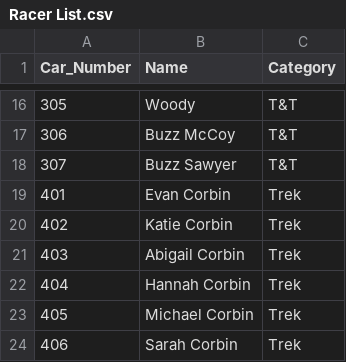
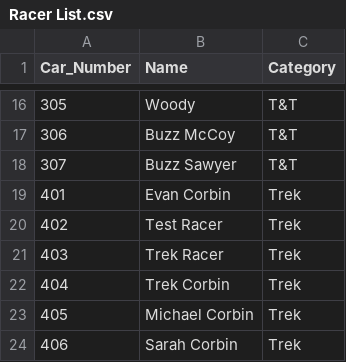
Before and after one commit to evancorbin-cmyk/Awana_Grand_Prix, a CSV file: Racer List.csv, drawn as a sheet; only a part is shown, gaps mark what is left out.

```diff
--- a/Racer List.csv
+++ b/Racer List.csv
@@ -19,5 +19,5 @@
 401,Evan Corbin,Trek
-402,Katie Corbin,Trek
-403,Abigail Corbin,Trek
-404,Hannah Corbin,Trek
+402,Test Racer,Trek
+403,Trek Racer,Trek
+404,Trek Corbin,Trek
 405,Michael Corbin,Trek
```
Also changed, not shown: 12 other files.
